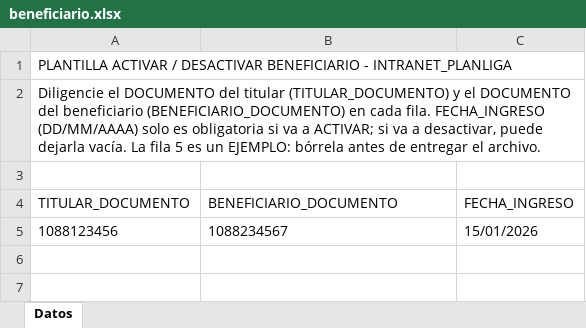
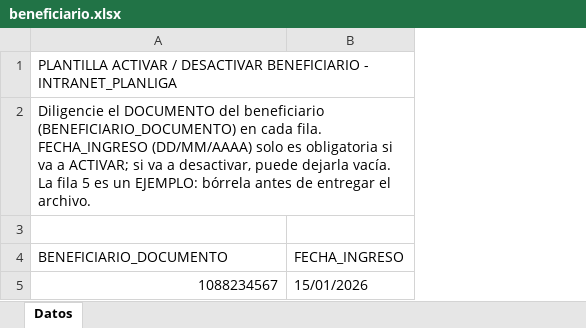
Before and after one commit to practicantesistemas-dev/CRM, an Excel workbook: frontend/public/plantillas/beneficiario.xlsx, sheet Datos, drawn as a sheet; values as stored, in another font and other column widths than the file's, no borders; removed rows and columns are numbered as before the commit, all else as after; the diff names each change by its address in the sheet, - before the commit and + after, or states it on an @@ line.

```diff
--- a/frontend/public/plantillas/beneficiario.xlsx (sheet Datos)
+++ b/frontend/public/plantillas/beneficiario.xlsx (sheet Datos)
-column A (TITULAR_DOCUMENTO), rows 1-2: PLANTILLA ACTIVAR / DESACTIVAR BENEFICIARIO - INTRANET_PLANLIGA | Diligencie el DOCUMENTO del titular (TITULAR_DOCUMENTO) y el DOCUMENTO del beneficiario (BENEFICIARIO_DOCUMENTO) en cada fila. FECHA_INGRESO (DD/MM/AAAA) solo es obligatoria si va a ACTIVAR; si va a desactivar, puede dejarla vacía. La fila 5 es un EJEMPLO: bórrela antes de entregar el archivo.; row 5: 1088123456
-A1 (BENEFICIARIO_DOCUMENTO): (empty)
+A1 (BENEFICIARIO_DOCUMENTO): PLANTILLA ACTIVAR / DESACTIVAR BENEFICIARIO - INTRANET_PLANLIGA
+A1:B1 merged
-A2 (BENEFICIARIO_DOCUMENTO): (empty)
+A2 (BENEFICIARIO_DOCUMENTO): Diligencie el DOCUMENTO del beneficiario (BENEFICIARIO_DOCUMENTO) en cada fila. FECHA_INGRESO (DD/MM/AAAA) solo es obligatoria si va a ACTIVAR; si va a desactivar, puede dejarla vacía. La fila 5 es un EJEMPLO: bórrela antes de entregar el archivo.
+A2:B2 merged
-A5 alignment: left
+A5 alignment: right
```
Also changed, not shown: frontend/public/plantillas/titular.xlsx, 12 other files.
